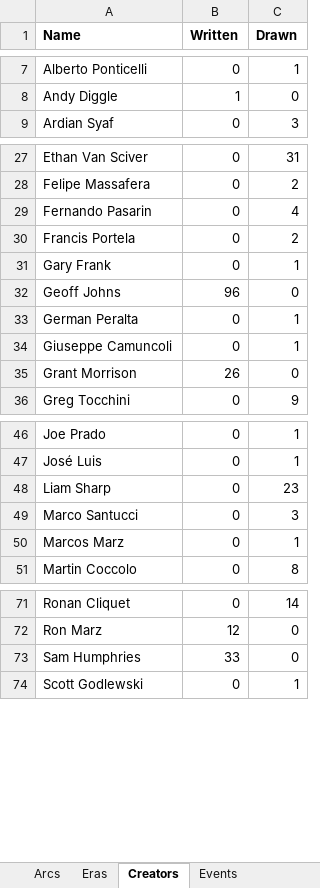
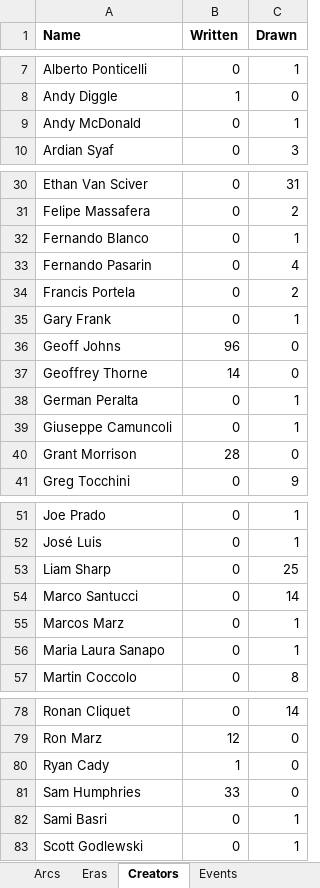
Before and after one commit to ASIMKARD/Green-Lantern, an Excel workbook: workbook.xlsx, sheet Creators, drawn as a sheet; only a part is shown, gaps mark what is left out; values as stored, in another font and other column widths than the file's, no borders; addresses are those after the commit; the diff covers the shown part only; the diff names each change by its address in the sheet, - before the commit and + after, or states it on an @@ line.

```diff
--- a/workbook.xlsx (sheet Creators)
+++ b/workbook.xlsx (sheet Creators)
+row 9: Andy McDonald | 0 | 1
+row 32: Fernando Blanco | 0 | 1
+row 37: Geoffrey Thorne | 14 | 0
-B40 (Written): 26
+B40 (Written): 28
-C53 (Drawn): 23
+C53 (Drawn): 25
-C54 (Drawn): 3
+C54 (Drawn): 14
+row 56: Maria Laura Sanapo | 0 | 1
+row 80: Ryan Cady | 1 | 0
+row 82: Sami Basri | 0 | 1
```
Also changed, not shown: 4 added rows and 1 edited cell elsewhere in this sheet, sheet Reading Order, sheet Arcs, sheet Eras, 6 other files.
